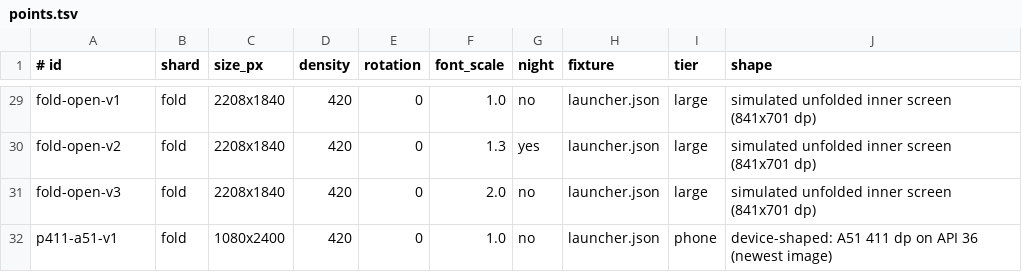
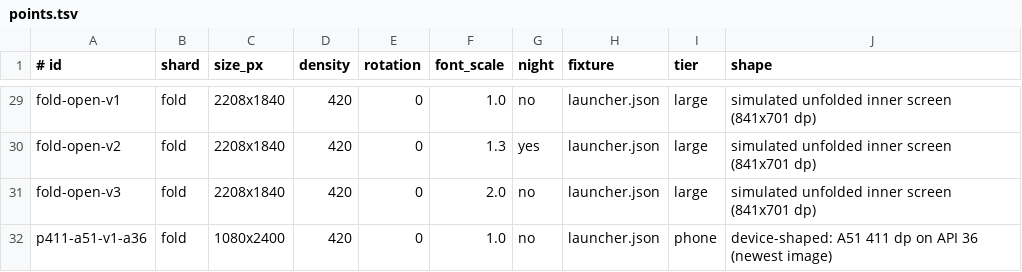
Before and after one commit to Nasawa/config-launcher, a TSV file: scripts/screen-matrix/points.tsv, drawn as a sheet; only a part is shown, gaps mark what is left out.

Commit message:
screen-matrix: harness fixes from run 1
- Per-shard AVD panel (-skin) so wm size isn't clamped; X0 fails a point that ran at another size
- F5 swipe from the real screen height (dump root), 70% -> 25%
- F5b long-presses the first drawer app instead of Settings below the fold
- c1: tap the B9 banner's x and dump home-chip for G5a/G5b (ux.md §17.4)
- Page-2 check ids share their check's severity (G5cp2 is pending, not block)
- D3/G3 use the real screen size; rename the duplicate fold id; summary merge is shard-prefixed
- Pillow on the shard runner for TH1; API 29 night-mode retry and X1 readback

Agent: Grace

```diff
--- a/scripts/screen-matrix/points.tsv
+++ b/scripts/screen-matrix/points.tsv
@@ -31,2 +31,2 @@ fold-open-v2	fold	2208x1840	420	0	1.3	yes	launcher.json	large	simulated unfolded
 fold-open-v3	fold	2208x1840	420	0	2.0	no	launcher.json	large	simulated unfolded inner screen (841x701 dp)
-p411-a51-v1	fold	1080x2400	420	0	1.0	no	launcher.json	phone	device-shaped: A51 411 dp on API 36 (newest image)
+p411-a51-v1-a36	fold	1080x2400	420	0	1.0	no	launcher.json	phone	device-shaped: A51 411 dp on API 36 (newest image)
```
Also changed, not shown: 3 other files.
